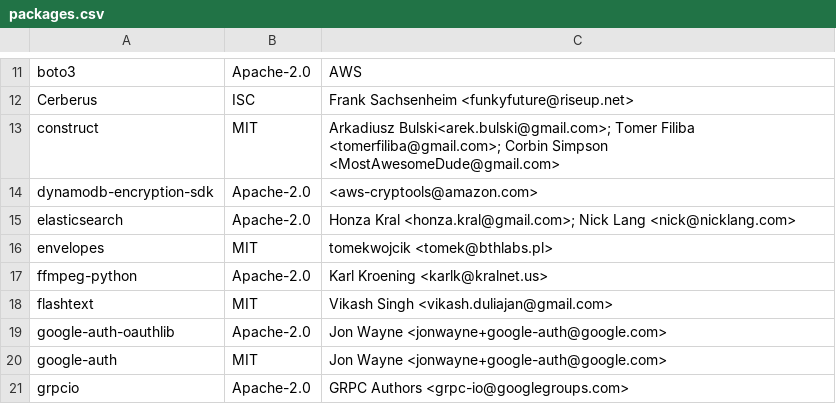
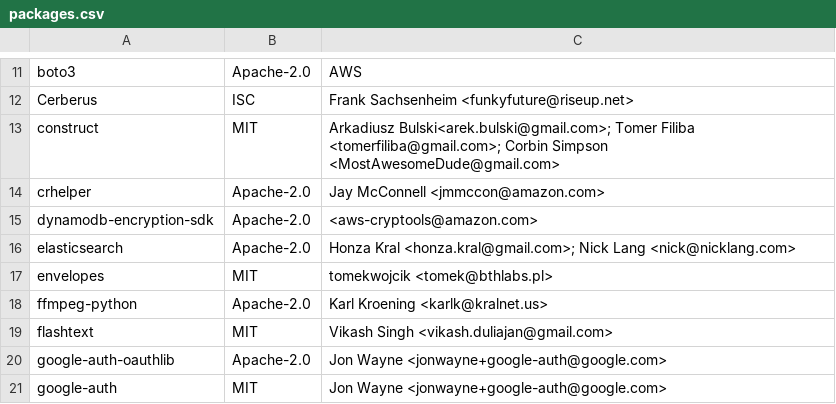
Before and after one commit to raffishquartan/Klayers, a CSV file: pipeline/serverless_python3.8/config/Klayers-prodp38/packages.csv, drawn as a sheet; only a part is shown, gaps mark what is left out; the shorter side is filled out with more unchanged rows.

Commit message:
Added crhelper package to python3.8. build

```diff
--- a/pipeline/serverless_python3.8/config/Klayers-prodp38/packages.csv
+++ b/pipeline/serverless_python3.8/config/Klayers-prodp38/packages.csv
@@ -13,2 +13,3 @@ Cerberus, ISC, Frank Sachsenheim <funkyfuture@riseup.net>
 construct,MIT,Arkadiusz Bulski<arek.bulski@gmail.com>; Tomer Filiba <tomerfiliba@gmail.com>; Corbin Simpson <MostAwesomeDude@gmail.com>
+crhelper,Apache-2.0,Jay McConnell <jmmccon@amazon.com>
 dynamodb-encryption-sdk,Apache-2.0,<aws-cryptools@amazon.com>
```
